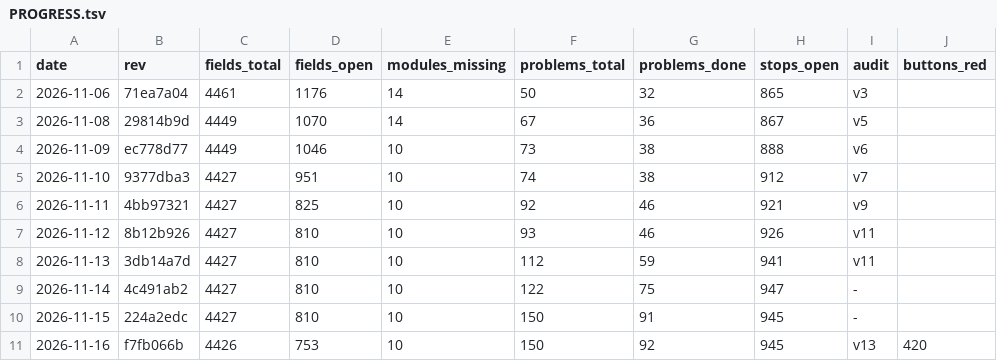
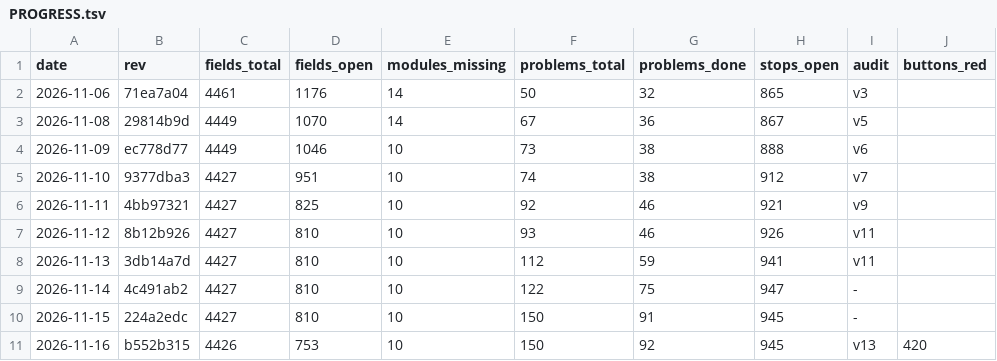
Before and after one commit to Bolebey/openbfme-godot, a TSV file: docs/ennorath/PROGRESS.tsv, drawn as a sheet; only a part is shown; the diff names each change by its address in the sheet, - before the commit and + after, or states it on an @@ line.

```diff
--- a/docs/ennorath/PROGRESS.tsv
+++ b/docs/ennorath/PROGRESS.tsv
-B11 (rev): f7fb066b
+B11 (rev): b552b315
```
